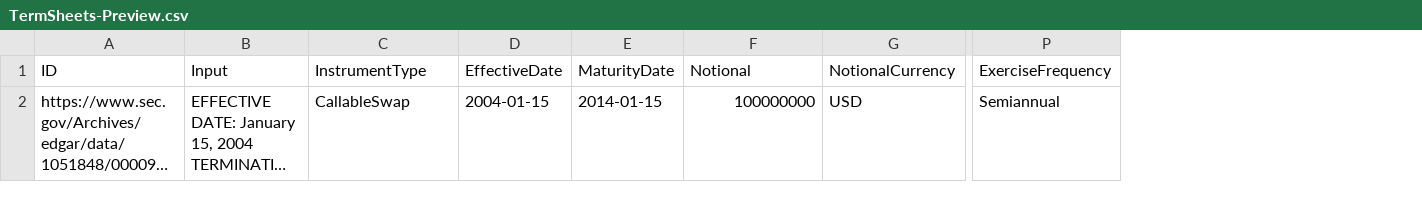
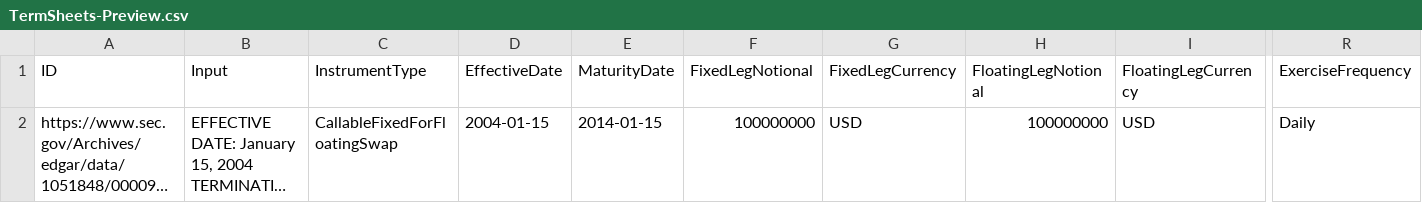
Before and after one commit to compatibl/hackathon-quantminds-2023, a CSV file: data/TermSheets-Preview.csv, drawn as a sheet; only a part is shown, gaps mark what is left out; long unchanged cells end in …; addresses are those after the commit; the diff covers the shown part only; the diff names each change by its address in the sheet, - before the commit and + after, or states it on an @@ line.

Commit message:
Add second instrument to Preview.

```diff
--- a/data/TermSheets-Preview.csv
+++ b/data/TermSheets-Preview.csv
+column H (FloatingLegNotional), row 2: 100000000
+column I (FloatingLegCurrency), row 2: USD
-F1: Notional
+F1: FixedLegNotional
-G1: NotionalCurrency
+G1: FixedLegCurrency
-C2 (InstrumentType): CallableSwap
+C2 (InstrumentType): CallableFixedForFloatingSwap
-R2 (ExerciseFrequency): Semiannual
+R2 (ExerciseFrequency): Daily
```
Also changed, not shown: 1 added row elsewhere in this file, 1 other file.
